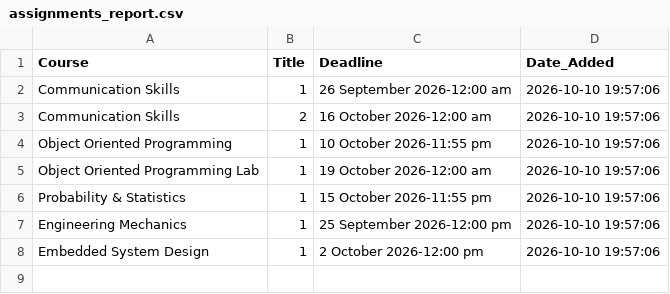
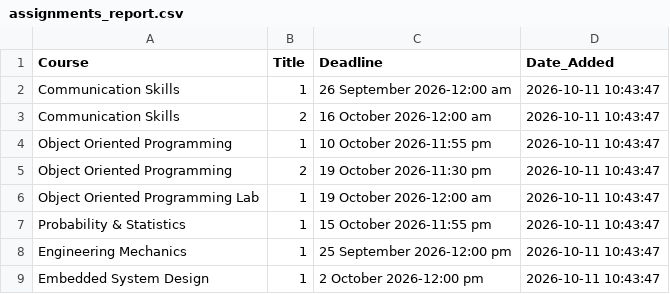
Before and after one commit to Affan-devs/BUKC-lms-notification, a CSV file: assignments_report.csv, drawn as a sheet.

```diff
--- a/assignments_report.csv
+++ b/assignments_report.csv
@@ -1,8 +1,9 @@
 Course,Title,Deadline,Date_Added
-Communication Skills,1,26 September 2026-12:00 am,2026-10-10 19:57:06
-Communication Skills,2,16 October 2026-12:00 am,2026-10-10 19:57:06
-Object Oriented Programming,1,10 October 2026-11:55 pm,2026-10-10 19:57:06
-Object Oriented Programming Lab,1,19 October 2026-12:00 am,2026-10-10 19:57:06
-Probability & Statistics,1,15 October 2026-11:55 pm,2026-10-10 19:57:06
-Engineering Mechanics,1,25 September 2026-12:00 pm,2026-10-10 19:57:06
-Embedded System Design,1,2 October 2026-12:00 pm,2026-10-10 19:57:06
+Communication Skills,1,26 September 2026-12:00 am,2026-10-11 10:43:47
+Communication Skills,2,16 October 2026-12:00 am,2026-10-11 10:43:47
+Object Oriented Programming,1,10 October 2026-11:55 pm,2026-10-11 10:43:47
+Object Oriented Programming,2,19 October 2026-11:30 pm,2026-10-11 10:43:47
+Object Oriented Programming Lab,1,19 October 2026-12:00 am,2026-10-11 10:43:47
+Probability & Statistics,1,15 October 2026-11:55 pm,2026-10-11 10:43:47
+Engineering Mechanics,1,25 September 2026-12:00 pm,2026-10-11 10:43:47
+Embedded System Design,1,2 October 2026-12:00 pm,2026-10-11 10:43:47
```
